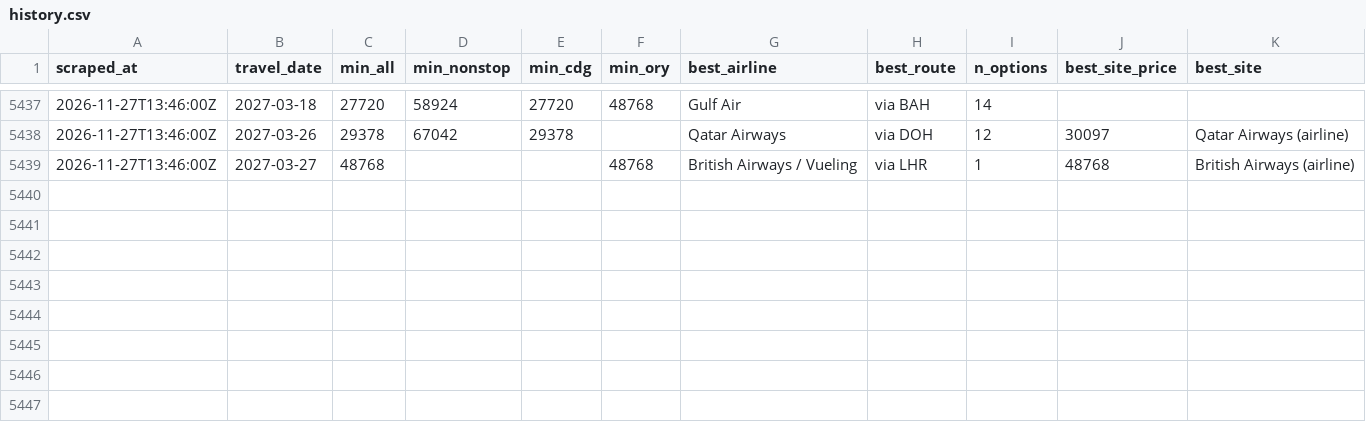
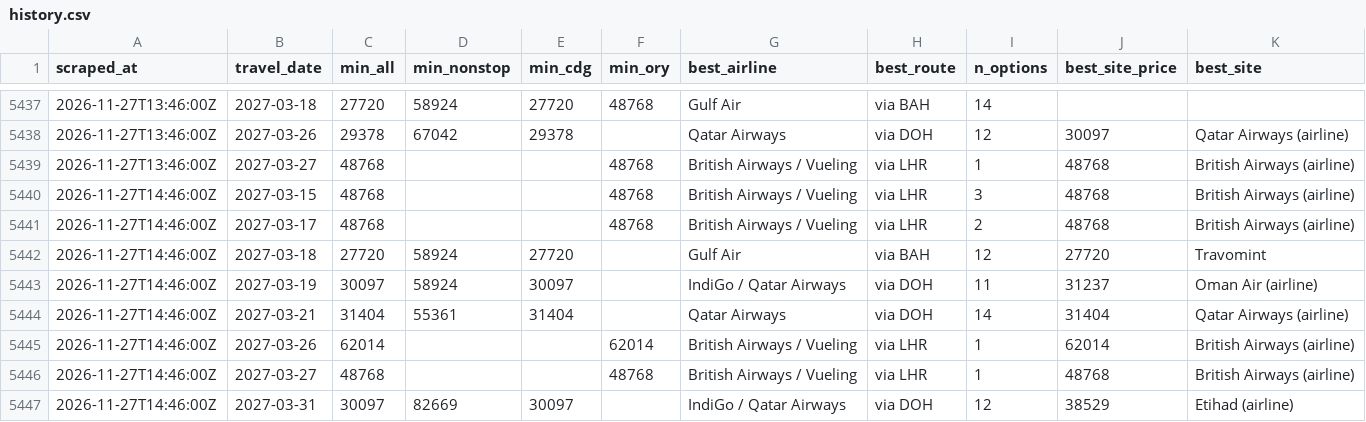
Before and after one commit to rmalhotra6/Sky_Fares, a CSV file: data/history.csv, drawn as a sheet; only a part is shown, gaps mark what is left out.

```diff
--- a/data/history.csv
+++ b/data/history.csv
@@ -5439 +5439,9 @@ scraped_at,travel_date,min_all,min_nonstop,min_cdg,min_ory,best_airline,best_rou
 2026-11-27T13:46:00Z,2027-03-27,48768,,,48768,British Airways / Vueling,via LHR,1,48768,British Airways (airline)
+2026-11-27T14:46:00Z,2027-03-15,48768,,,48768,British Airways / Vueling,via LHR,3,48768,British Airways (airline)
+2026-11-27T14:46:00Z,2027-03-17,48768,,,48768,British Airways / Vueling,via LHR,2,48768,British Airways (airline)
+2026-11-27T14:46:00Z,2027-03-18,27720,58924,27720,,Gulf Air,via BAH,12,27720,Travomint
+2026-11-27T14:46:00Z,2027-03-19,30097,58924,30097,,IndiGo / Qatar Airways,via DOH,11,31237,Oman Air (airline)
+2026-11-27T14:46:00Z,2027-03-21,31404,55361,31404,,Qatar Airways,via DOH,14,31404,Qatar Airways (airline)
+2026-11-27T14:46:00Z,2027-03-26,62014,,,62014,British Airways / Vueling,via LHR,1,62014,British Airways (airline)
+2026-11-27T14:46:00Z,2027-03-27,48768,,,48768,British Airways / Vueling,via LHR,1,48768,British Airways (airline)
+2026-11-27T14:46:00Z,2027-03-31,30097,82669,30097,,IndiGo / Qatar Airways,via DOH,12,38529,Etihad (airline)
```
Also changed, not shown: 5 other files.
